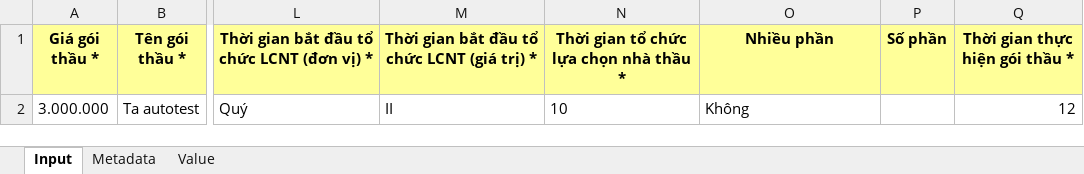
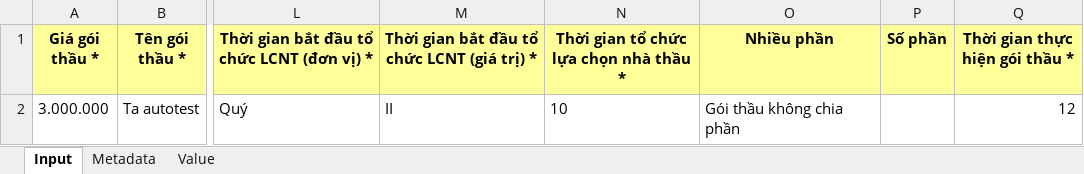
Before and after one commit to Black-Cloud-2301/test-cbms, an Excel workbook: assets/files/bieu_mau_tao_goi_thau.xlsx, sheet Input, drawn as a sheet; only a part is shown, gaps mark what is left out; values as stored, in another font and other column widths than the file's, no borders; the diff names each change by its address in the sheet, - before the commit and + after, or states it on an @@ line.

```diff
--- a/assets/files/bieu_mau_tao_goi_thau.xlsx (sheet Input)
+++ b/assets/files/bieu_mau_tao_goi_thau.xlsx (sheet Input)
-O2 (Nhiều phần): Không
+O2 (Nhiều phần): Gói thầu không chia phần
```
Also changed, not shown: sheet Metadata, sheet Value, 23 other files.
